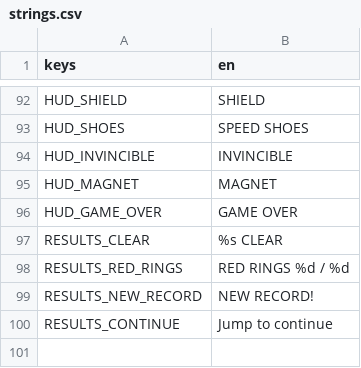
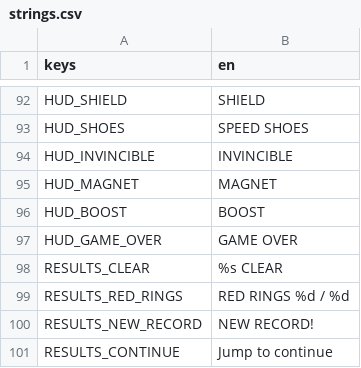
Before and after one commit to FoggiestCash96/DESKTOP-SONIC, a CSV file: content/sonic/ui/translations/strings.csv, drawn as a sheet; only a part is shown, gaps mark what is left out.

```diff
--- a/content/sonic/ui/translations/strings.csv
+++ b/content/sonic/ui/translations/strings.csv
@@ -95,2 +95,3 @@ HUD_INVINCIBLE,INVINCIBLE
 HUD_MAGNET,MAGNET
+HUD_BOOST,BOOST
 HUD_GAME_OVER,GAME OVER
```
Also changed, not shown: 26 other files.
